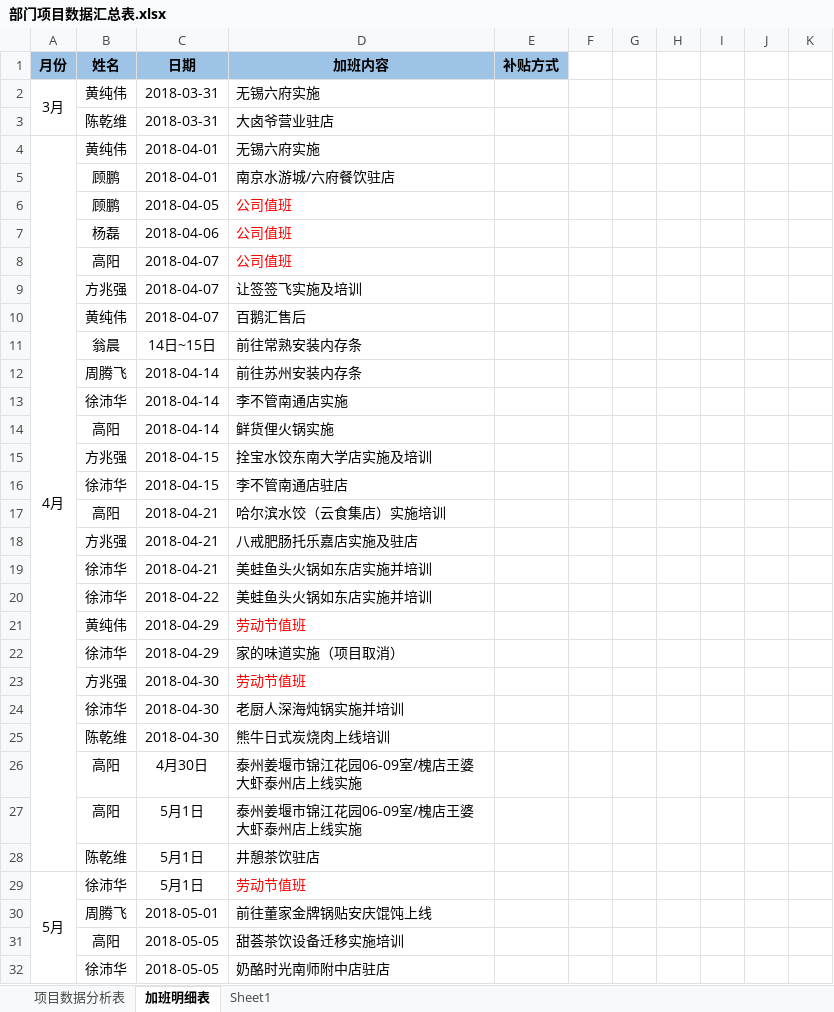
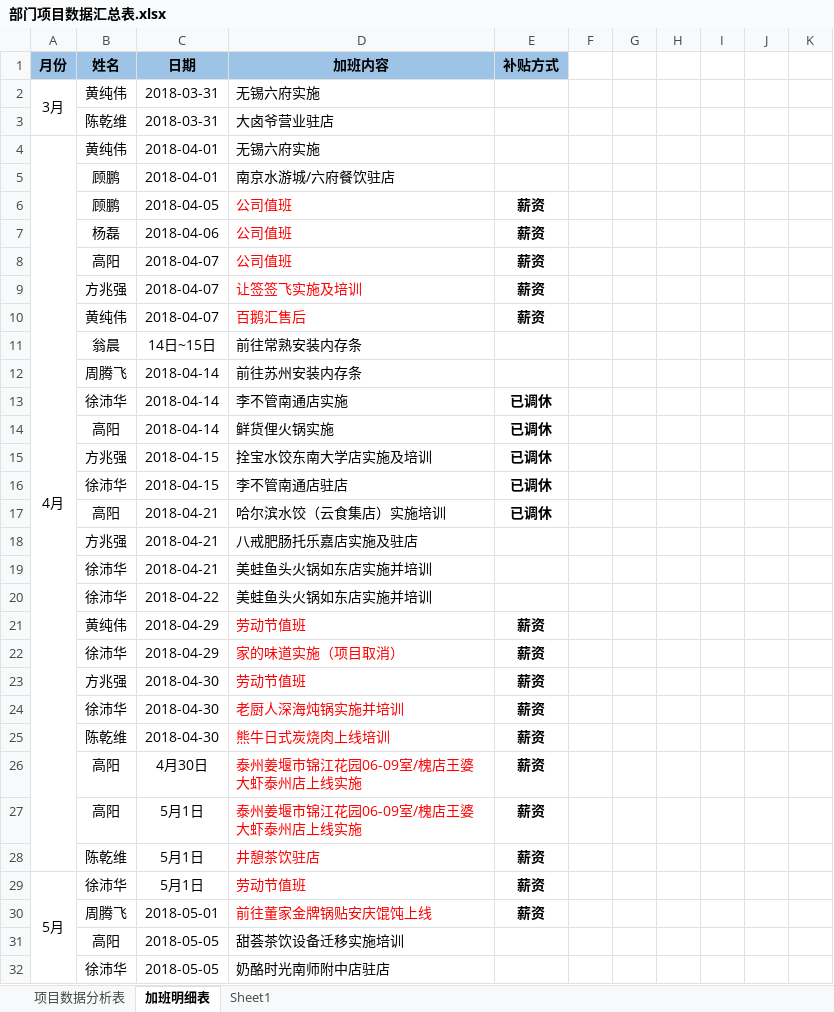
Before and after one commit to zhanglei601396810/NanJing, an Excel workbook: 部门项目数据汇总表.xlsx, sheet 加班明细表, drawn as a sheet; only a part is shown; values as stored, in another font and other column widths than the file's, no borders; the diff covers the shown part only; the diff names each change by its address in the sheet, - before the commit and + after, or states it on an @@ line.

```diff
--- a/部门项目数据汇总表.xlsx (sheet 加班明细表)
+++ b/部门项目数据汇总表.xlsx (sheet 加班明细表)
-E6:E10 (补贴方式): (empty)
+E6:E10 (补贴方式): 薪资
-D9:D10 text colour: black
+D9:D10 text colour: #FF0000
-E13:E17 (补贴方式): (empty)
+E13:E17 (补贴方式): 已调休
-E21:E30 (补贴方式): (empty)
+E21:E30 (补贴方式): 薪资
-D22 text colour: black
+D22 text colour: #FF0000
-D24:D28 text colour: black
+D24:D28 text colour: #FF0000
-D30 text colour: black
+D30 text colour: #FF0000
```
Also changed, not shown: 2 added rows and 3 edited cells elsewhere in this sheet, sheet 项目数据分析表.
